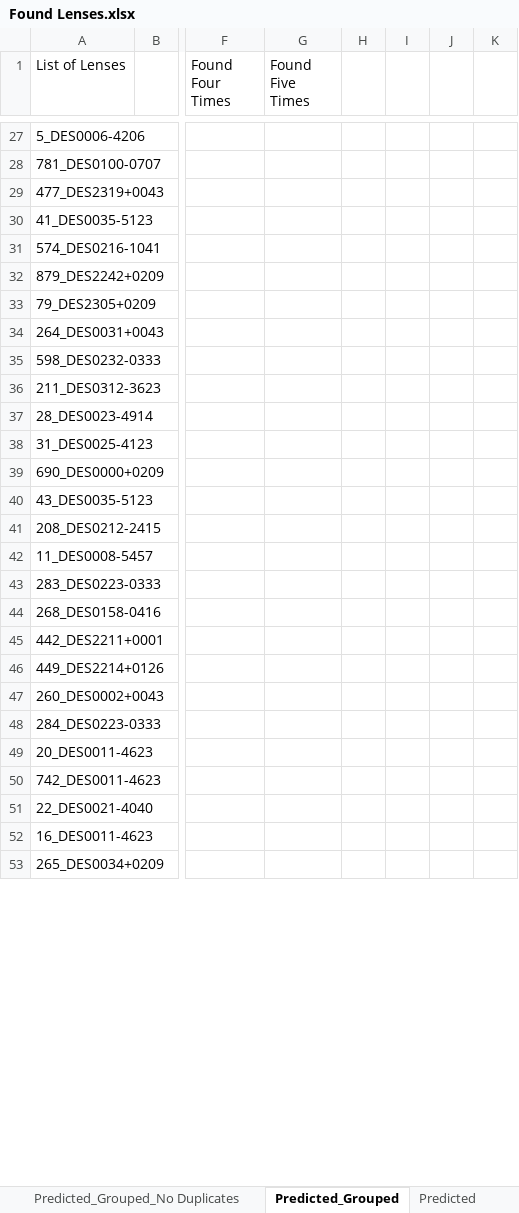
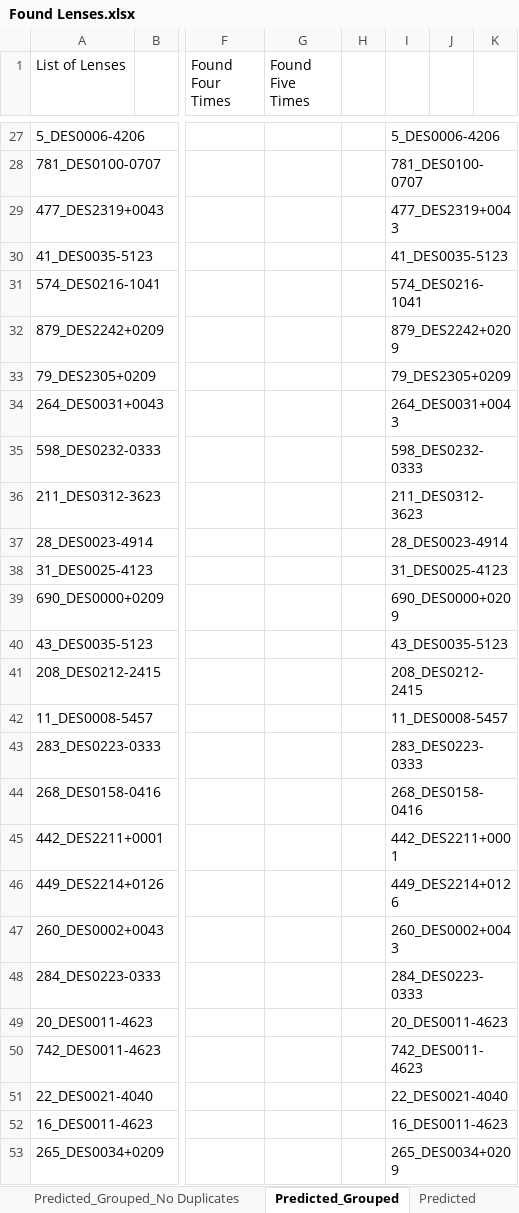
Before and after one commit to Annarien/GravitationalLenses, an Excel workbook: Training/UnseenData/Found Lenses.xlsx, sheet Predicted_Grouped, drawn as a sheet; only a part is shown, gaps mark what is left out; values as stored, in another font and other column widths than the file's, no borders; the diff covers the shown part only; the diff names each change by its address in the sheet, - before the commit and + after, or states it on an @@ line.

```diff
--- a/Training/UnseenData/Found Lenses.xlsx (sheet Predicted_Grouped)
+++ b/Training/UnseenData/Found Lenses.xlsx (sheet Predicted_Grouped)
-I27: (empty)
+I27: 5_DES0006-4206
-I28: (empty)
+I28: 781_DES0100-0707
-I29: (empty)
+I29: 477_DES2319+0043
-I30: (empty)
+I30: 41_DES0035-5123
-I31: (empty)
+I31: 574_DES0216-1041
-I32: (empty)
+I32: 879_DES2242+0209
-I33: (empty)
+I33: 79_DES2305+0209
-I34: (empty)
+I34: 264_DES0031+0043
-I35: (empty)
+I35: 598_DES0232-0333
-I36: (empty)
+I36: 211_DES0312-3623
-I37: (empty)
+I37: 28_DES0023-4914
-I38: (empty)
+I38: 31_DES0025-4123
-I39: (empty)
+I39: 690_DES0000+0209
-I40: (empty)
+I40: 43_DES0035-5123
-I41: (empty)
+I41: 208_DES0212-2415
-I42: (empty)
+I42: 11_DES0008-5457
-I43: (empty)
+I43: 283_DES0223-0333
-I44: (empty)
+I44: 268_DES0158-0416
-I45: (empty)
+I45: 442_DES2211+0001
-I46: (empty)
+I46: 449_DES2214+0126
-I47: (empty)
+I47: 260_DES0002+0043
-I48: (empty)
+I48: 284_DES0223-0333
-I49: (empty)
+I49: 20_DES0011-4623
-I50: (empty)
+I50: 742_DES0011-4623
-I51: (empty)
+I51: 22_DES0021-4040
-I52: (empty)
+I52: 16_DES0011-4623
-I53: (empty)
+I53: 265_DES0034+0209
```
Also changed, not shown: 48 edited cells elsewhere in this sheet, sheet Predicted_Grouped_No Duplicates, Training/UnseenData/Unseen_KnownLenses.xlsx, 1 other file.
